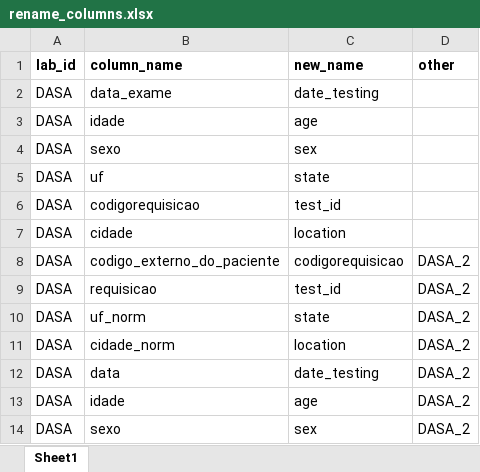
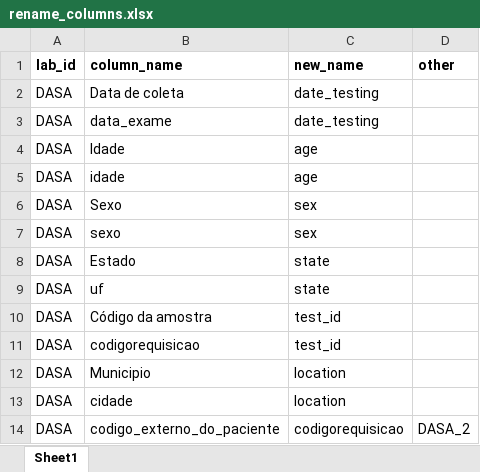
Before and after one commit to InstitutoTodosPelaSaude/respat, an Excel workbook: data/rename_columns.xlsx, sheet Sheet1, drawn as a sheet; only a part is shown; the shorter side is filled out with more unchanged rows; values as stored, in another font and other column widths than the file's, no borders; the diff names each change by its address in the sheet, - before the commit and + after, or states it on an @@ line.

Commit message:
Update Dasa reformat to the new data format

```diff
--- a/data/rename_columns.xlsx (sheet Sheet1)
+++ b/data/rename_columns.xlsx (sheet Sheet1)
+row 2: DASA | Data de coleta | date_testing
+row 4: DASA | Idade | age
+row 6: DASA | Sexo | sex
+row 8: DASA | Estado | state
+row 10: DASA | Código da amostra | test_id
+row 12: DASA | Municipio | location
```
Also changed, not shown: 2 other files.
